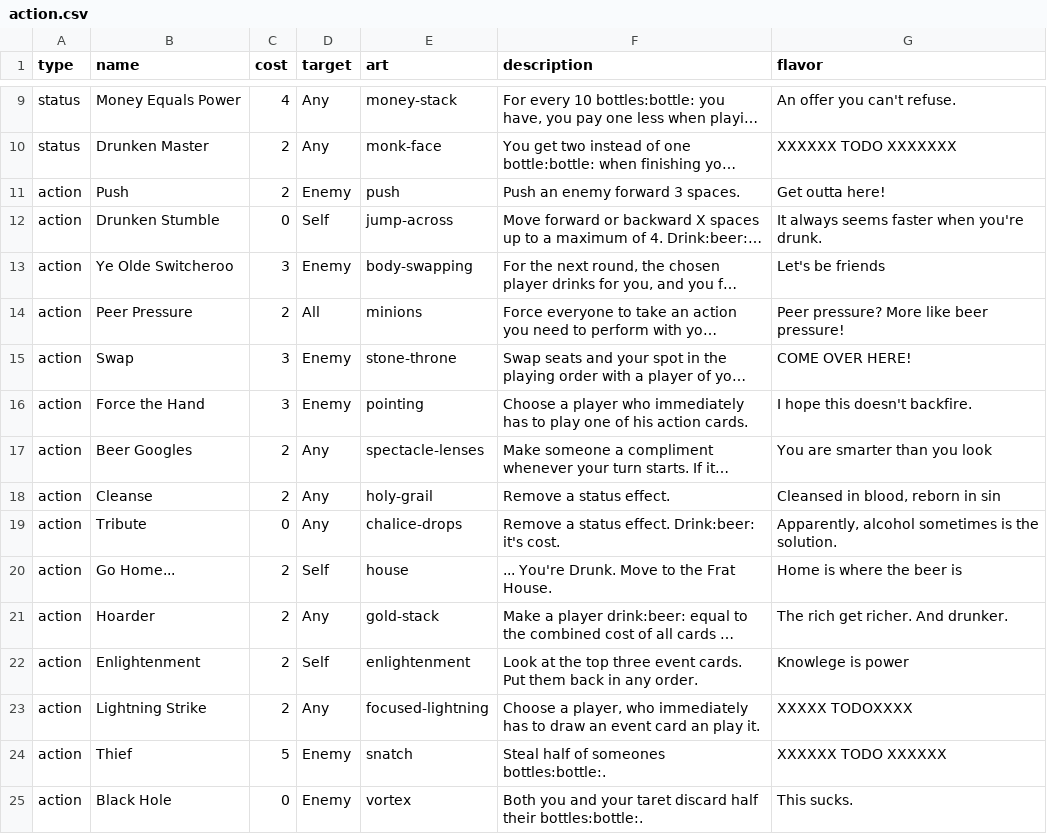
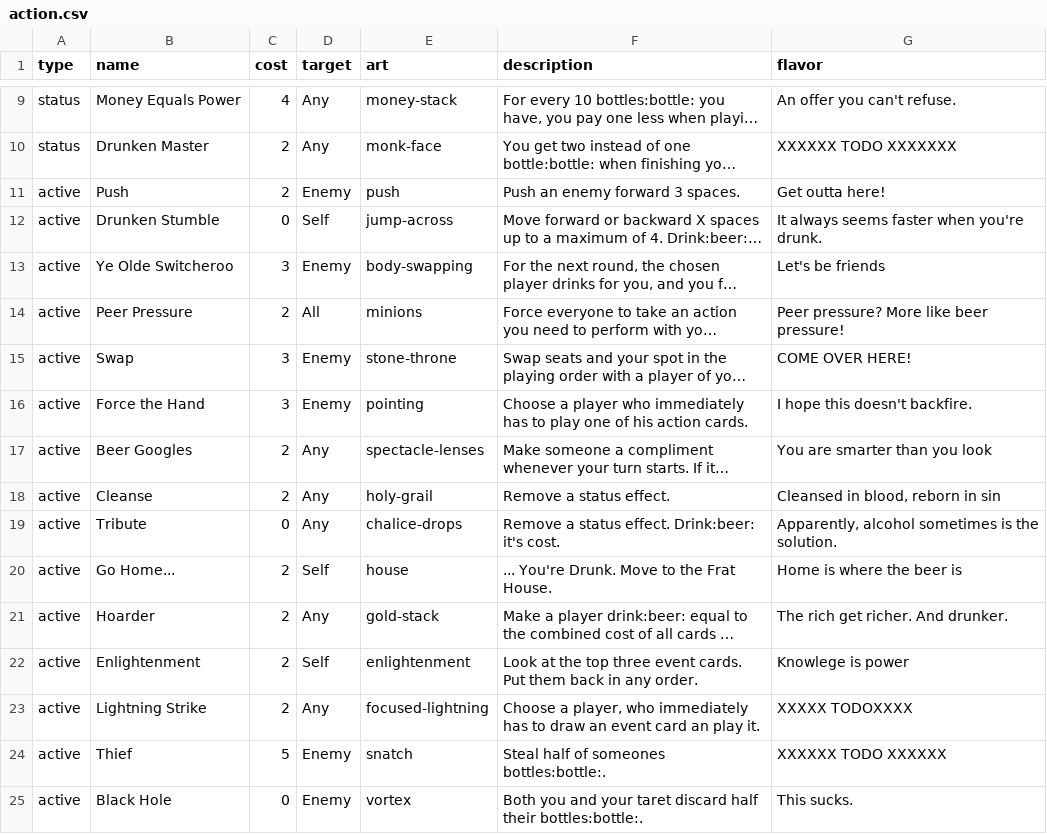
Before and after one commit to Qgel/FratAttack, a CSV file: cards/data/action.csv, drawn as a sheet; only a part is shown, gaps mark what is left out; long unchanged cells end in …; the diff names each change by its address in the sheet, - before the commit and + after, or states it on an @@ line.

Commit message:
Renamed type from 'action' to a'active' to avoid confusion between action and event cards

```diff
--- a/cards/data/action.csv
+++ b/cards/data/action.csv
-A11:A25 (type): action
+A11:A25 (type): active
```
Also changed, not shown: 2 other files.
